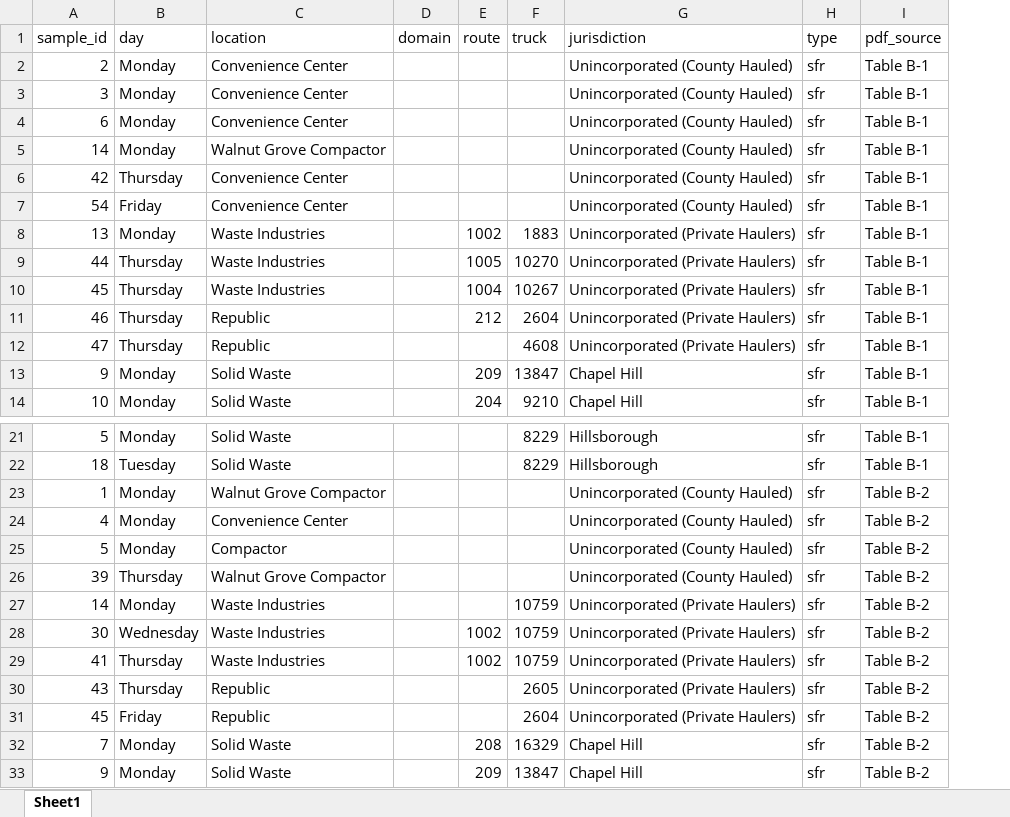
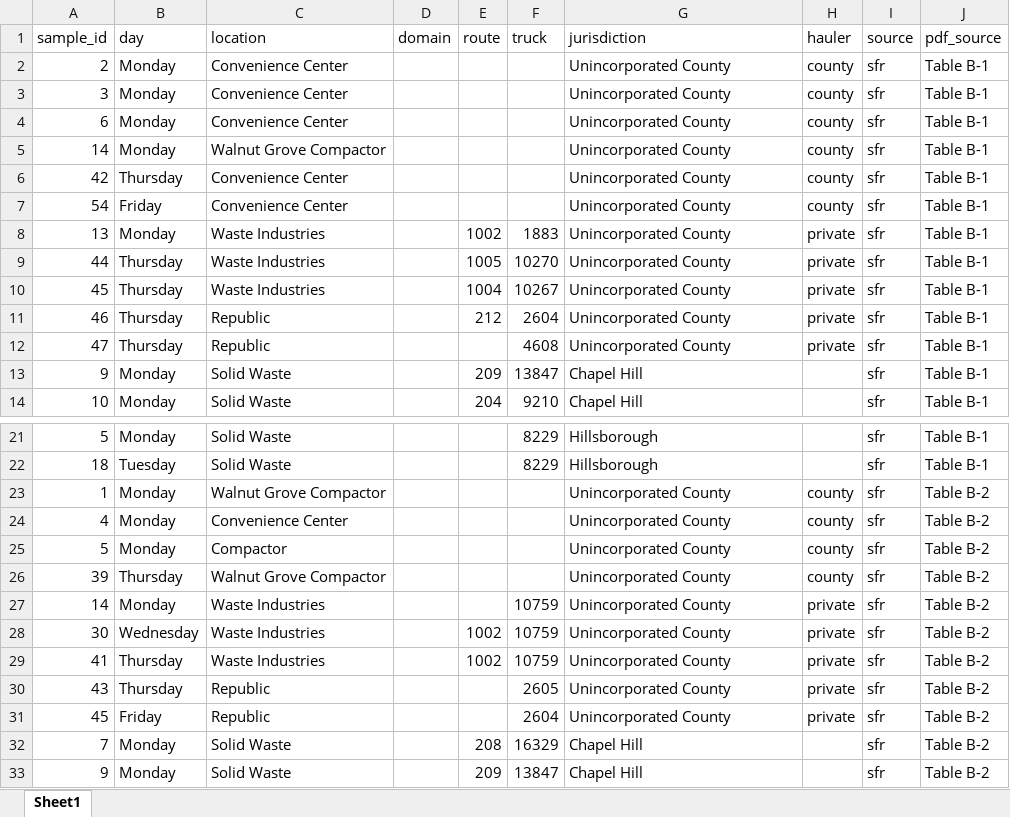
Before and after one commit to bsaul/ocWaste, an Excel workbook: inst/extdata/2017ocwastestudy_sampleinfo.xlsx, sheet Sheet1, drawn as a sheet; only a part is shown, gaps mark what is left out; values as stored, in another font and other column widths than the file's, no borders; addresses are those after the commit; the diff covers the shown part only; the diff names each change by its address in the sheet, - before the commit and + after, or states it on an @@ line.

Commit message:
updates ocwaste composition

```diff
--- a/inst/extdata/2017ocwastestudy_sampleinfo.xlsx (sheet Sheet1)
+++ b/inst/extdata/2017ocwastestudy_sampleinfo.xlsx (sheet Sheet1)
+column H (hauler), rows 2-12: county | county | county | county | county | county | private | private | private | private | private; rows 23-31: county | county | county | county | private | private | private | private | private
-I1: type
+I1: source
-G2:G7 (jurisdiction): Unincorporated (County Hauled)
+G2:G7 (jurisdiction): Unincorporated County
-G8:G12 (jurisdiction): Unincorporated (Private Haulers)
+G8:G12 (jurisdiction): Unincorporated County
-G23:G26 (jurisdiction): Unincorporated (County Hauled)
+G23:G26 (jurisdiction): Unincorporated County
-G27:G31 (jurisdiction): Unincorporated (Private Haulers)
+G27:G31 (jurisdiction): Unincorporated County
```
Also changed, not shown: 5 edited cells elsewhere in this sheet, 2 other files.
